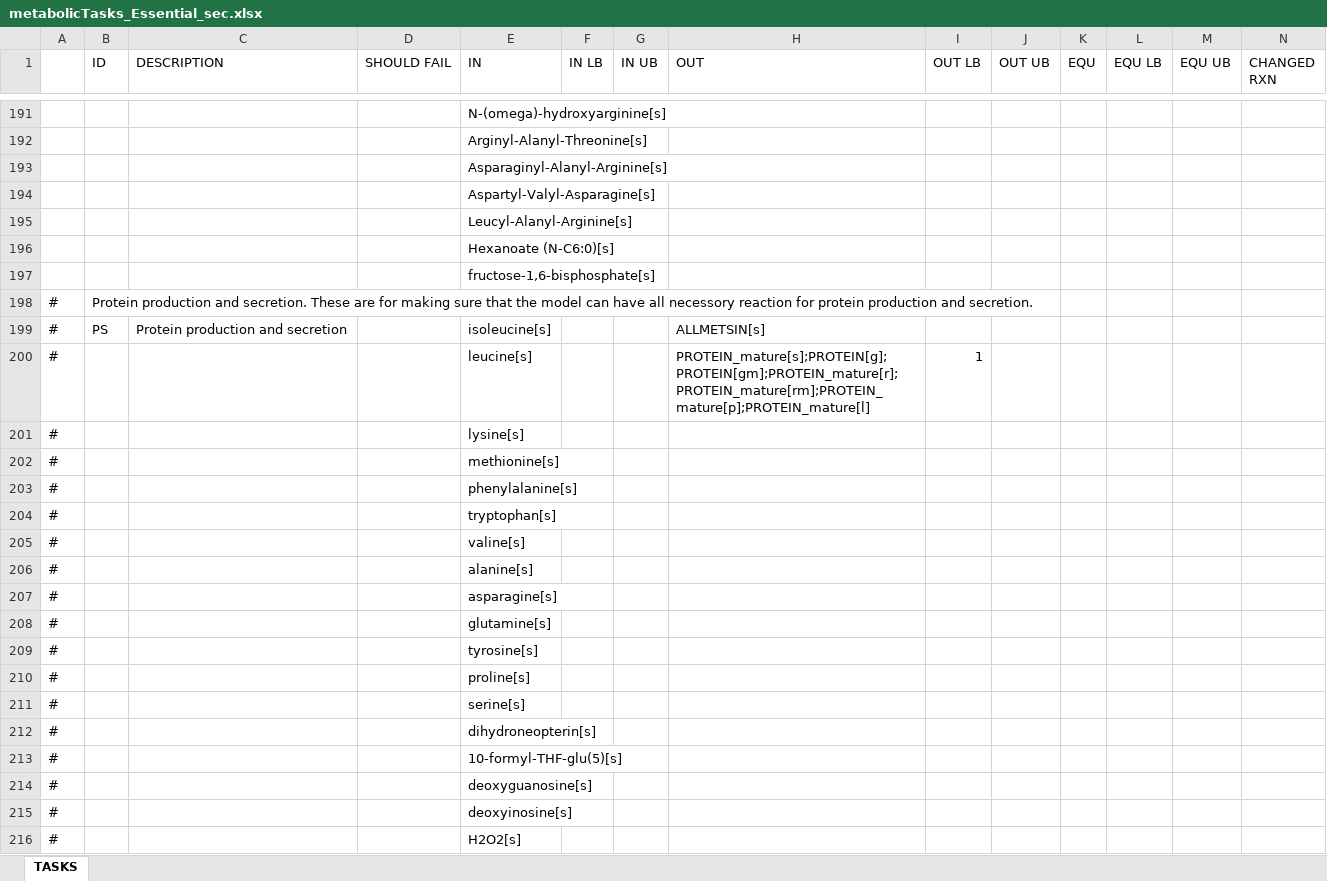
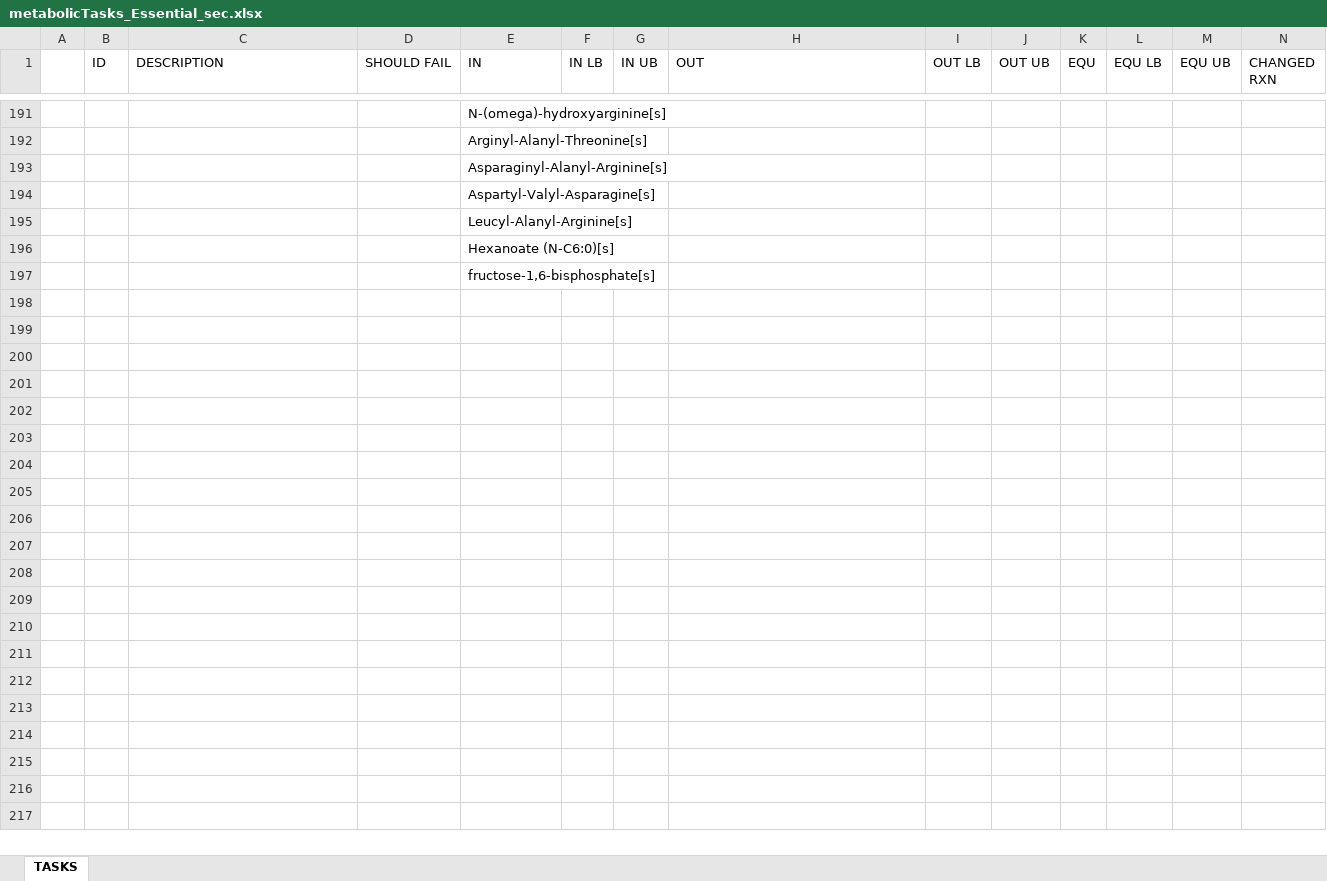
Before and after one commit to Rasools/HumanSec, an Excel workbook: inputs/metabolicTasks_Essential_sec.xlsx, sheet TASKS, drawn as a sheet; only a part is shown, gaps mark what is left out; values as stored, in another font and other column widths than the file's, no borders; rows hold the shown columns only; the diff covers the shown part only; the diff names each change by its address in the sheet, - before the commit and + after, or states it on an @@ line.

```diff
--- a/inputs/metabolicTasks_Essential_sec.xlsx (sheet TASKS)
+++ b/inputs/metabolicTasks_Essential_sec.xlsx (sheet TASKS)
-row 198: # | Protein production and secretion. These are for making sure that the model can have all necessory reaction for protein production and secretion.
-row 199: # | PS | Protein production and secretion |  | isoleucine[s] |  |  | ALLMETSIN[s]
-row 200: # |  |  |  | leucine[s] |  |  | PROTEIN_mature[s];PROTEIN[g];PROTEIN[gm];PROTEIN_mature[r];PROTEIN_mature[rm];PROTEIN_mature[p];PROTEIN_mature[l] | 1
-row 201: # |  |  |  | lysine[s]
-row 202: # |  |  |  | methionine[s]
-row 203: # |  |  |  | phenylalanine[s]
-row 204: # |  |  |  | tryptophan[s]
-row 205: # |  |  |  | valine[s]
-row 206: # |  |  |  | alanine[s]
-row 207: # |  |  |  | asparagine[s]
-row 208: # |  |  |  | glutamine[s]
-row 209: # |  |  |  | tyrosine[s]
-row 210: # |  |  |  | proline[s]
-row 211: # |  |  |  | serine[s]
-row 212: # |  |  |  | dihydroneopterin[s]
-row 213: # |  |  |  | 10-formyl-THF-glu(5)[s]
-row 214: # |  |  |  | deoxyguanosine[s]
-row 215: # |  |  |  | deoxyinosine[s]
-row 216: # |  |  |  | H2O2[s]
```
Also changed, not shown: 16 removed rows and 1 edited cell elsewhere in this sheet, 1 other file.
